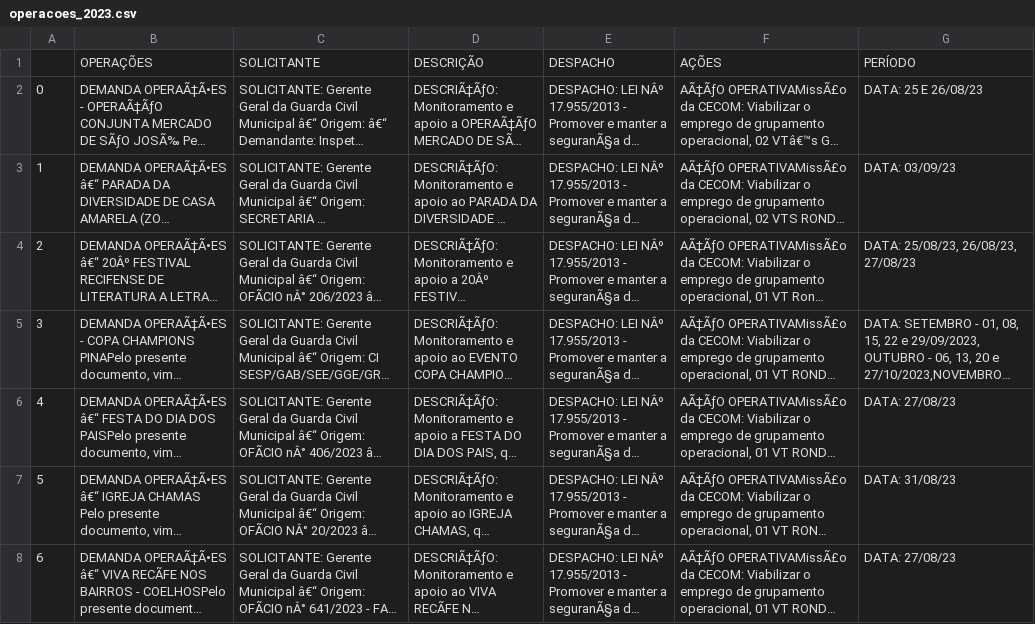
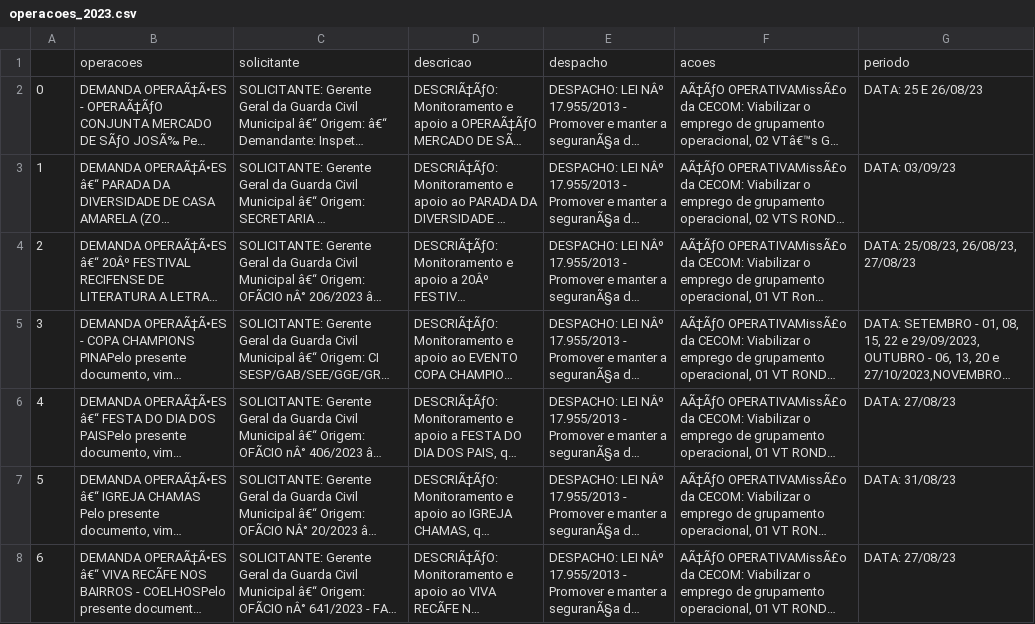
Before and after one commit to Jorge-Guilherme/hackathon-hacker-cidadao, a CSV file: datasets/operacoes_2023.csv, drawn as a sheet; only a part is shown; long unchanged cells end in …; removed rows and columns are numbered as before the commit, all else as after; the diff names each change by its address in the sheet, - before the commit and + after, or states it on an @@ line.

```diff
--- a/datasets/operacoes_2023.csv
+++ b/datasets/operacoes_2023.csv
-row 1:  | OPERAÇÕES | SOLICITANTE | DESCRIÇÃO | DESPACHO | AÇÕES | PERÍODO
+row 1:  | operacoes | solicitante | descricao | despacho | acoes | periodo
```
Also changed, not shown: datasets/transporte_escolar.csv, 13 other files.
